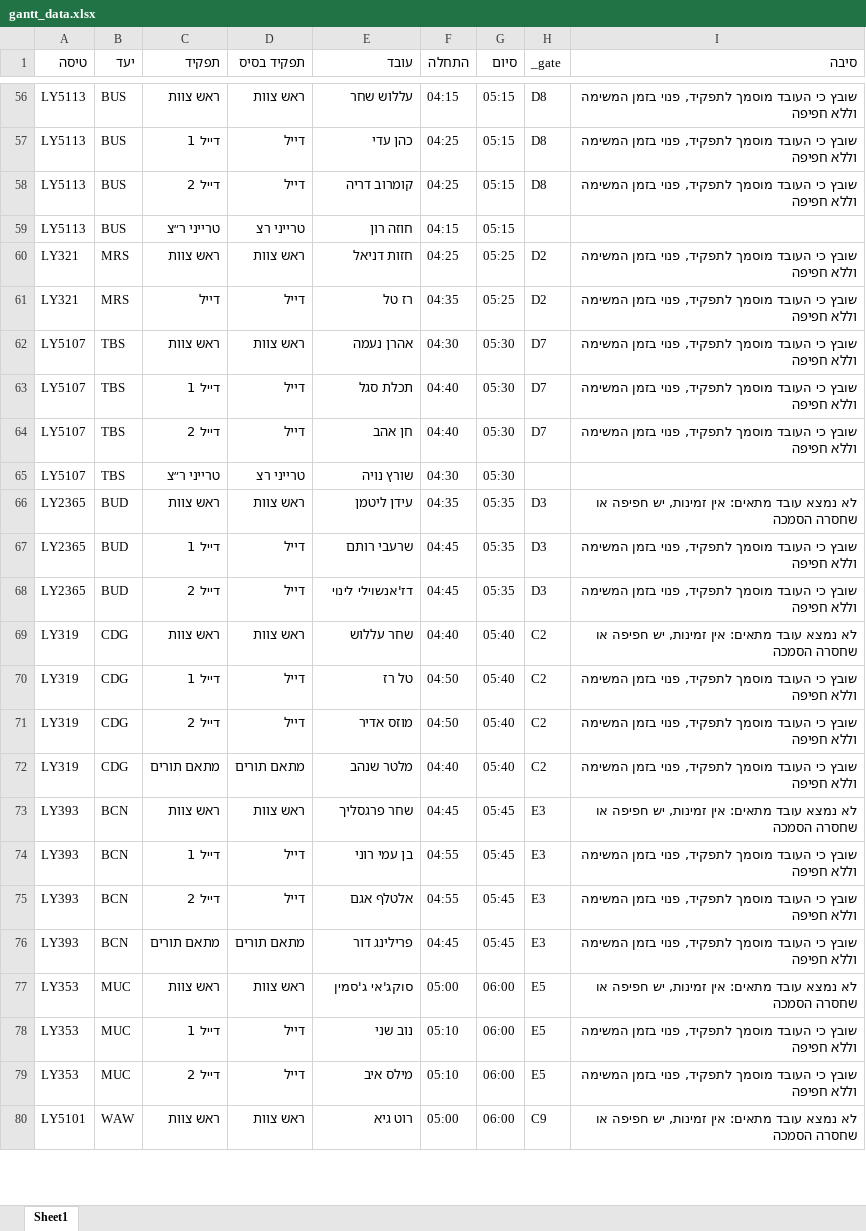
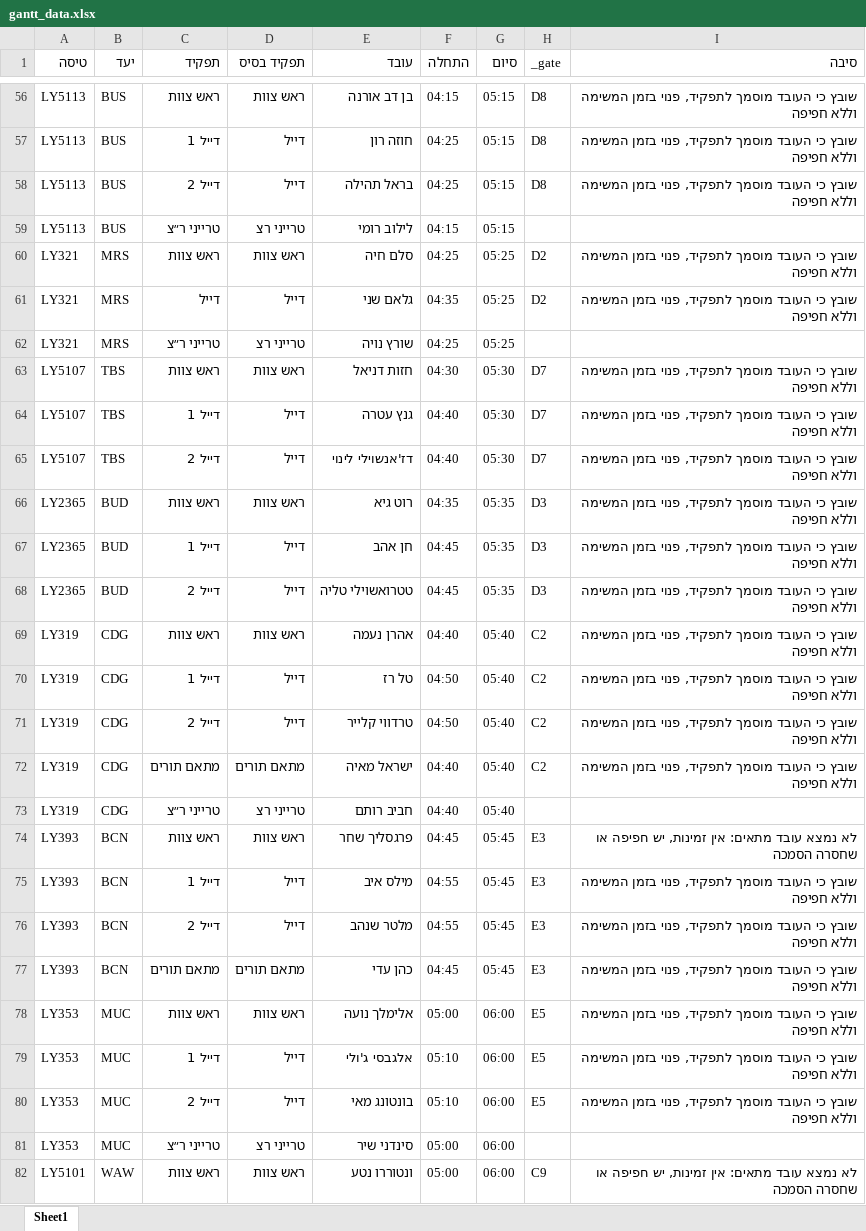
Before and after one commit to Chuntazu1988/ischedule-app, an Excel workbook: gantt_data.xlsx, sheet Sheet1, drawn as a sheet; only a part is shown, gaps mark what is left out; values as stored, in another font and other column widths than the file's, no borders; removed rows and columns are numbered as before the commit, all else as after; the diff covers the shown part only; the diff names each change by its address in the sheet, - before the commit and + after, or states it on an @@ line.

```diff
--- a/gantt_data.xlsx (sheet Sheet1)
+++ b/gantt_data.xlsx (sheet Sheet1)
-E56 (עובד): עללוש שחר
+E56 (עובד): בן דב אורנה
-E57 (עובד): כהן עדי
+E57 (עובד): חוזה רון
-E58 (עובד): קומרוב דריה
+E58 (עובד): בראל תהילה
-E59 (עובד): חוזה רון
+E59 (עובד): לילוב רומי
-E60 (עובד): חזות דניאל
+E60 (עובד): סלם חיה
-E61 (עובד): רז טל
+E61 (עובד): גלאם שני
+row 62: LY321 | MRS | טרייני ר״צ | טרייני רצ | שורץ נויה | 04:25 | 05:25
-E63 (עובד): אהרן נעמה
+E63 (עובד): חזות דניאל
-E64 (עובד): תכלת סגל
+E64 (עובד): גנץ עטרה
-E65 (עובד): חן אהב
+E65 (עובד): דז'אנשוילי לינוי
-row 65: LY5107 | TBS | טרייני ר״צ | טרייני רצ | שורץ נויה | 04:30 | 05:30
-E66 (עובד): עידן ליטמן
+E66 (עובד): רוט גיא
-I66 (סיבה): לא נמצא עובד מתאים: אין זמינות, יש חפיפה או שחסרה הסמכה
+I66 (סיבה): שובץ כי העובד מוסמך לתפקיד, פנוי בזמן המשימה וללא חפיפה
-E67 (עובד): שרעבי רותם
+E67 (עובד): חן אהב
-E68 (עובד): דז'אנשוילי לינוי
+E68 (עובד): טטרואשוילי טליה
-E69 (עובד): שחר עללוש
+E69 (עובד): אהרן נעמה
-I69 (סיבה): לא נמצא עובד מתאים: אין זמינות, יש חפיפה או שחסרה הסמכה
+I69 (סיבה): שובץ כי העובד מוסמך לתפקיד, פנוי בזמן המשימה וללא חפיפה
-E71 (עובד): מוזס אדיר
+E71 (עובד): טרדווי קלייר
-E72 (עובד): מלטר שנהב
+E72 (עובד): ישראל מאיה
+row 73: LY319 | CDG | טרייני ר״צ | טרייני רצ | חביב רותם | 04:40 | 05:40
-E74 (עובד): שחר פרגסליך
+E74 (עובד): פרגסליך שחר
-E75 (עובד): בן עמי רוני
+E75 (עובד): מילס איב
-E76 (עובד): אלטלף אגם
+E76 (עובד): מלטר שנהב
-E77 (עובד): פרילינג דור
+E77 (עובד): כהן עדי
-E78 (עובד): סוקג'אי ג'סמין
+E78 (עובד): אלימלך נועה
-I78 (סיבה): לא נמצא עובד מתאים: אין זמינות, יש חפיפה או שחסרה הסמכה
+I78 (סיבה): שובץ כי העובד מוסמך לתפקיד, פנוי בזמן המשימה וללא חפיפה
-E79 (עובד): נוב שני
+E79 (עובד): אלגבסי ג'ולי
-E80 (עובד): מילס איב
+E80 (עובד): בונטונג מאי
+row 81: LY353 | MUC | טרייני ר״צ | טרייני רצ | סינדני שיר | 05:00 | 06:00
-E82 (עובד): רוט גיא
+E82 (עובד): ונטוררו נטע
```
Also changed, not shown: 8 added rows, 11 removed rows and 210 edited cells elsewhere in this sheet, employees_clean (1).xlsx, 5 other files.
